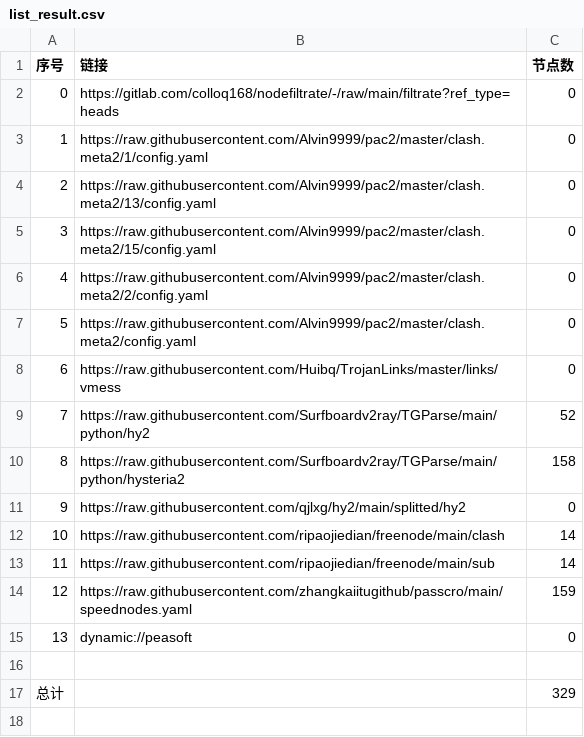
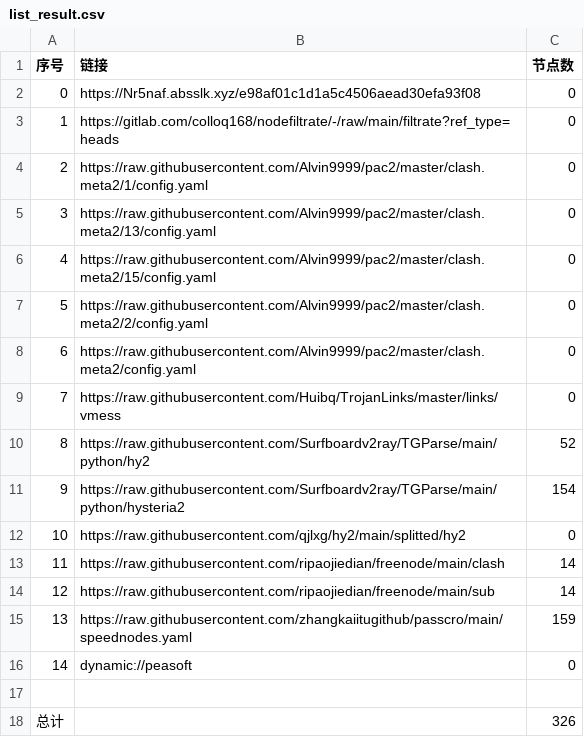
Before and after one commit to link8077/AutoMergePublicNodes, a CSV file: list_result.csv, drawn as a sheet; addresses are those after the commit; the diff names each change by its address in the sheet, - before the commit and + after, or states it on an @@ line.

```diff
--- a/list_result.csv
+++ b/list_result.csv
+row 2: 0 | https://Nr5naf.absslk.xyz/e98af01c1d1a5c4506aead30efa93f08 | 0
@@ column A (序号) renumbered between rows 3 and 16 @@
-C11 (节点数): 158
+C11 (节点数): 154
-C18 (节点数): 329
+C18 (节点数): 326
```
Also changed, not shown: 23 other files.
